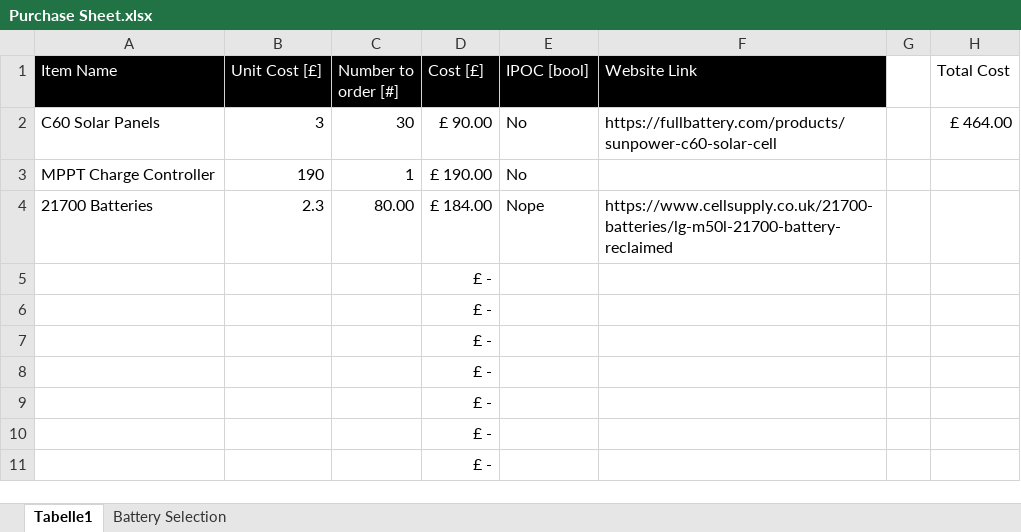
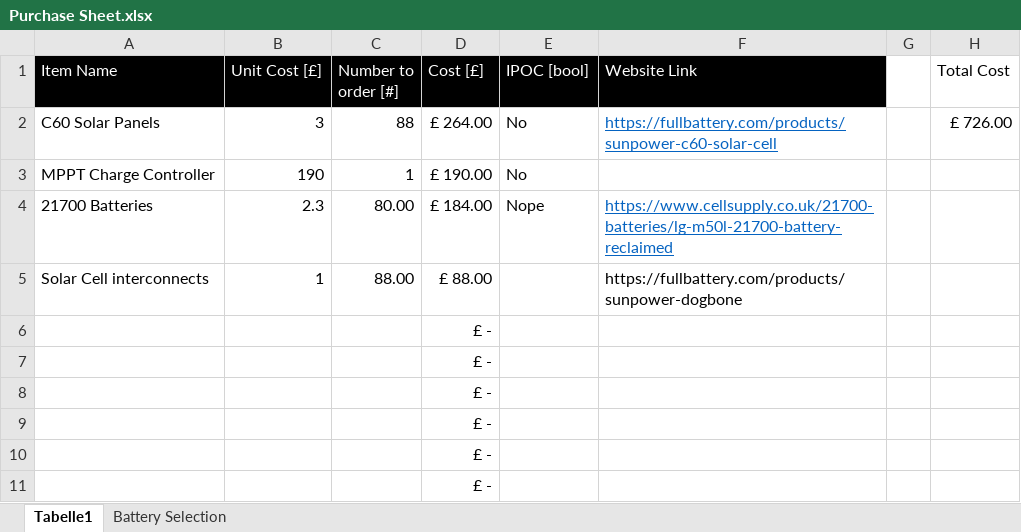
Before and after one commit to RolloTully/Sisyphus, an Excel workbook: Purchase Sheet.xlsx, sheet Tabelle1, drawn as a sheet; only a part is shown; values as stored, in another font and other column widths than the file's, no borders; removed rows and columns are numbered as before the commit, all else as after; the diff names each change by its address in the sheet, - before the commit and + after, or states it on an @@ line.

```diff
--- a/Purchase Sheet.xlsx (sheet Tabelle1)
+++ b/Purchase Sheet.xlsx (sheet Tabelle1)
-C2 (Number to order [#]): 30
+C2 (Number to order [#]): 88
-D2 (Cost [£]): £ 90.00
+D2 (Cost [£]): £ 264.00
@@ F2 underline: off → on, text colour: black → #0563C1 @@
-H2 (Total Cost): £ 464.00
+H2 (Total Cost): £ 726.00
@@ F4 underline: off → on, text colour: black → #0563C1 @@
-row 5:  |  |  | £ -
+row 5: Solar Cell interconnects | 1 | 88.00 | £ 88.00 |  | https://fullbattery.com/products/sunpower-dogbone
```
Also changed, not shown: Mass Determination.xlsx, 3 other files.
